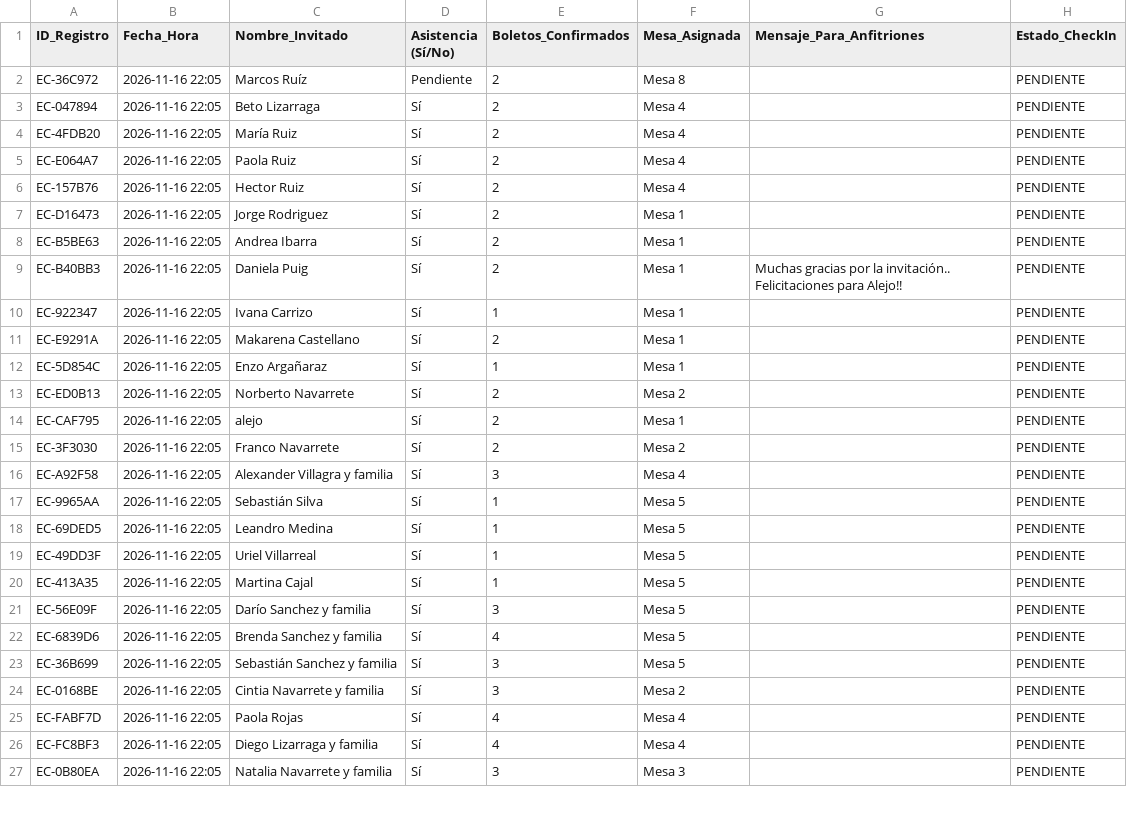
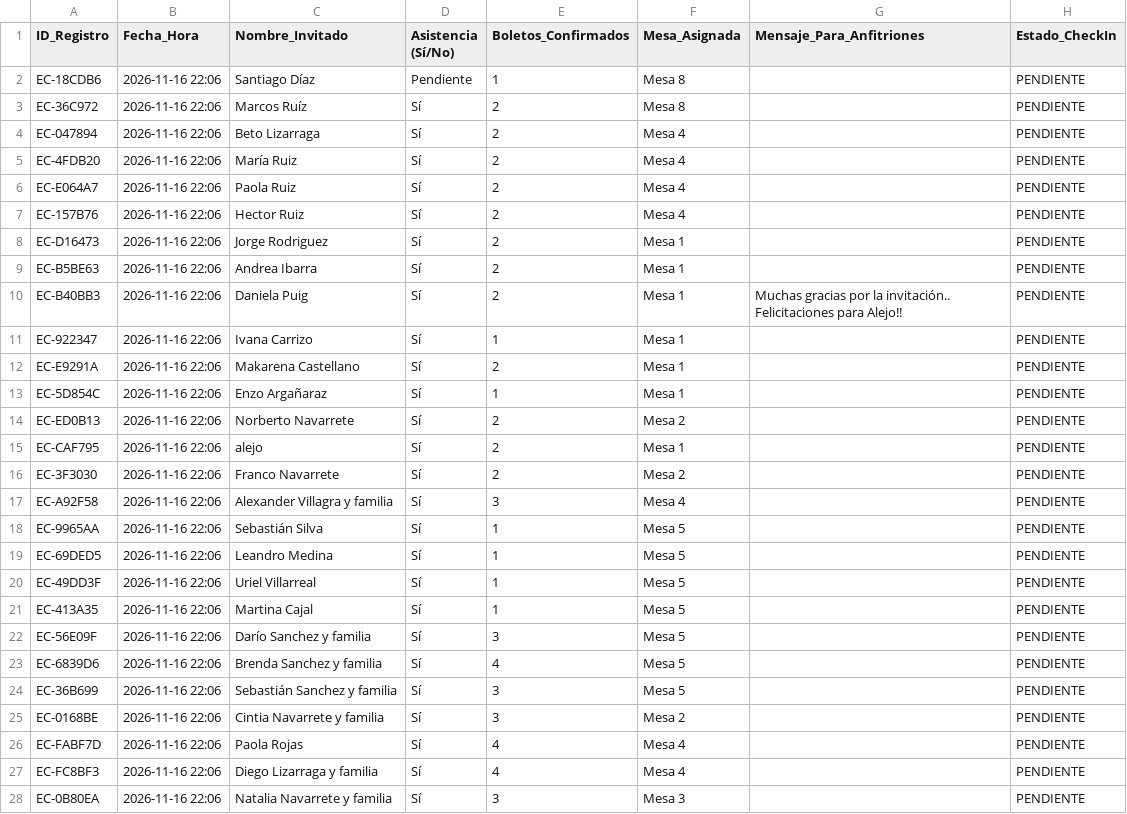
Before and after one commit to eventcraft-ai/invitations, a CSV file: alejo-navarrete-c8d87c/invitados.csv, drawn as a sheet; only a part is shown; the diff covers the shown part only.

Commit message:
Update Guest Excel (alejo-navarrete-c8d87c): 42 families

```diff
--- a/alejo-navarrete-c8d87c/invitados.csv
+++ b/alejo-navarrete-c8d87c/invitados.csv
@@ -1,27 +1,28 @@
 ID_Registro,Fecha_Hora,Nombre_Invitado,Asistencia (Sí/No),Boletos_Confirmados,Mesa_Asignada,Mensaje_Para_Anfitriones,Estado_CheckIn
-"EC-36C972","2026-11-16 22:05","Marcos Ruíz","Pendiente",2,"Mesa 8","","PENDIENTE"
-"EC-047894","2026-11-16 22:05","Beto Lizarraga","Sí",2,"Mesa 4","","PENDIENTE"
-"EC-4FDB20","2026-11-16 22:05","María Ruiz","Sí",2,"Mesa 4","","PENDIENTE"
-"EC-E064A7","2026-11-16 22:05","Paola Ruiz","Sí",2,"Mesa 4","","PENDIENTE"
-"EC-157B76","2026-11-16 22:05","Hector Ruiz","Sí",2,"Mesa 4","","PENDIENTE"
-"EC-D16473","2026-11-16 22:05","Jorge Rodriguez","Sí",2,"Mesa 1","","PENDIENTE"
-"EC-B5BE63","2026-11-16 22:05","Andrea Ibarra","Sí",2,"Mesa 1","","PENDIENTE"
-"EC-B40BB3","2026-11-16 22:05","Daniela Puig","Sí",2,"Mesa 1","Muchas gracias por la invitación.. Felicitaciones para Alejo!!","PENDIENTE"
-"EC-922347","2026-11-16 22:05","Ivana Carrizo","Sí",1,"Mesa 1","","PENDIENTE"
-"EC-E9291A","2026-11-16 22:05","Makarena Castellano","Sí",2,"Mesa 1","","PENDIENTE"
-"EC-5D854C","2026-11-16 22:05","Enzo Argañaraz","Sí",1,"Mesa 1","","PENDIENTE"
-"EC-ED0B13","2026-11-16 22:05","Norberto Navarrete","Sí",2,"Mesa 2","","PENDIENTE"
-"EC-CAF795","2026-11-16 22:05","alejo","Sí",2,"Mesa 1","","PENDIENTE"
-"EC-3F3030","2026-11-16 22:05","Franco Navarrete","Sí",2,"Mesa 2","","PENDIENTE"
-"EC-A92F58","2026-11-16 22:05","Alexander Villagra y familia","Sí",3,"Mesa 4","","PENDIENTE"
-"EC-9965AA","2026-11-16 22:05","Sebastián Silva","Sí",1,"Mesa 5","","PENDIENTE"
-"EC-69DED5","2026-11-16 22:05","Leandro Medina","Sí",1,"Mesa 5","","PENDIENTE"
-"EC-49DD3F","2026-11-16 22:05","Uriel Villarreal","Sí",1,"Mesa 5","","PENDIENTE"
-"EC-413A35","2026-11-16 22:05","Martina Cajal","Sí",1,"Mesa 5","","PENDIENTE"
-"EC-56E09F","2026-11-16 22:05","Darío Sanchez y familia","Sí",3,"Mesa 5","","PENDIENTE"
-"EC-6839D6","2026-11-16 22:05","Brenda Sanchez y familia","Sí",4,"Mesa 5","","PENDIENTE"
-"EC-36B699","2026-11-16 22:05","Sebastián Sanchez y familia","Sí",3,"Mesa 5","","PENDIENTE"
-"EC-0168BE","2026-11-16 22:05","Cintia Navarrete y familia","Sí",3,"Mesa 2","","PENDIENTE"
-"EC-FABF7D","2026-11-16 22:05","Paola Rojas","Sí",4,"Mesa 4","","PENDIENTE"
-"EC-FC8BF3","2026-11-16 22:05","Diego Lizarraga y familia","Sí",4,"Mesa 4","","PENDIENTE"
-"EC-0B80EA","2026-11-16 22:05","Natalia Navarrete y familia","Sí",3,"Mesa 3","","PENDIENTE"
+"EC-18CDB6","2026-11-16 22:06","Santiago Díaz","Pendiente",1,"Mesa 8","","PENDIENTE"
+"EC-36C972","2026-11-16 22:06","Marcos Ruíz","Sí",2,"Mesa 8","","PENDIENTE"
+"EC-047894","2026-11-16 22:06","Beto Lizarraga","Sí",2,"Mesa 4","","PENDIENTE"
+"EC-4FDB20","2026-11-16 22:06","María Ruiz","Sí",2,"Mesa 4","","PENDIENTE"
+"EC-E064A7","2026-11-16 22:06","Paola Ruiz","Sí",2,"Mesa 4","","PENDIENTE"
+"EC-157B76","2026-11-16 22:06","Hector Ruiz","Sí",2,"Mesa 4","","PENDIENTE"
+"EC-D16473","2026-11-16 22:06","Jorge Rodriguez","Sí",2,"Mesa 1","","PENDIENTE"
+"EC-B5BE63","2026-11-16 22:06","Andrea Ibarra","Sí",2,"Mesa 1","","PENDIENTE"
+"EC-B40BB3","2026-11-16 22:06","Daniela Puig","Sí",2,"Mesa 1","Muchas gracias por la invitación.. Felicitaciones para Alejo!!","PENDIENTE"
+"EC-922347","2026-11-16 22:06","Ivana Carrizo","Sí",1,"Mesa 1","","PENDIENTE"
+"EC-E9291A","2026-11-16 22:06","Makarena Castellano","Sí",2,"Mesa 1","","PENDIENTE"
+"EC-5D854C","2026-11-16 22:06","Enzo Argañaraz","Sí",1,"Mesa 1","","PENDIENTE"
+"EC-ED0B13","2026-11-16 22:06","Norberto Navarrete","Sí",2,"Mesa 2","","PENDIENTE"
+"EC-CAF795","2026-11-16 22:06","alejo","Sí",2,"Mesa 1","","PENDIENTE"
+"EC-3F3030","2026-11-16 22:06","Franco Navarrete","Sí",2,"Mesa 2","","PENDIENTE"
+"EC-A92F58","2026-11-16 22:06","Alexander Villagra y familia","Sí",3,"Mesa 4","","PENDIENTE"
+"EC-9965AA","2026-11-16 22:06","Sebastián Silva","Sí",1,"Mesa 5","","PENDIENTE"
+"EC-69DED5","2026-11-16 22:06","Leandro Medina","Sí",1,"Mesa 5","","PENDIENTE"
+"EC-49DD3F","2026-11-16 22:06","Uriel Villarreal","Sí",1,"Mesa 5","","PENDIENTE"
+"EC-413A35","2026-11-16 22:06","Martina Cajal","Sí",1,"Mesa 5","","PENDIENTE"
+"EC-56E09F","2026-11-16 22:06","Darío Sanchez y familia","Sí",3,"Mesa 5","","PENDIENTE"
+"EC-6839D6","2026-11-16 22:06","Brenda Sanchez y familia","Sí",4,"Mesa 5","","PENDIENTE"
+"EC-36B699","2026-11-16 22:06","Sebastián Sanchez y familia","Sí",3,"Mesa 5","","PENDIENTE"
+"EC-0168BE","2026-11-16 22:06","Cintia Navarrete y familia","Sí",3,"Mesa 2","","PENDIENTE"
+"EC-FABF7D","2026-11-16 22:06","Paola Rojas","Sí",4,"Mesa 4","","PENDIENTE"
+"EC-FC8BF3","2026-11-16 22:06","Diego Lizarraga y familia","Sí",4,"Mesa 4","","PENDIENTE"
+"EC-0B80EA","2026-11-16 22:06","Natalia Navarrete y familia","Sí",3,"Mesa 3","","PENDIENTE"
```
Also changed, not shown: 15 edited cells elsewhere in this file, 1 other file.
